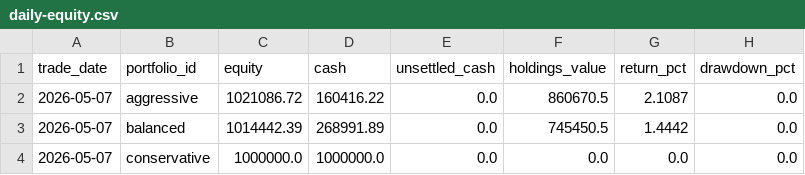
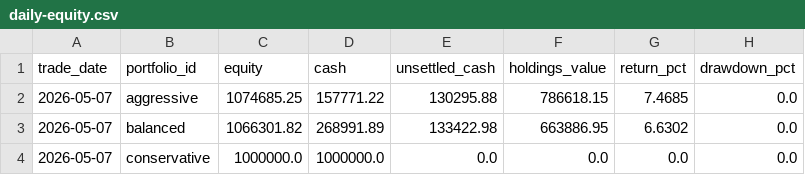
Before and after one commit to show940125/tw-sector-screener, a CSV file: archive/20260507/daily-equity.csv, drawn as a sheet.

```diff
--- a/archive/20260507/daily-equity.csv
+++ b/archive/20260507/daily-equity.csv
@@ -1,4 +1,4 @@
 trade_date,portfolio_id,equity,cash,unsettled_cash,holdings_value,return_pct,drawdown_pct
-2026-05-07,aggressive,1021086.72,160416.22,0.0,860670.5,2.1087,0.0
-2026-05-07,balanced,1014442.39,268991.89,0.0,745450.5,1.4442,0.0
+2026-05-07,aggressive,1074685.25,157771.22,130295.88,786618.15,7.4685,0.0
+2026-05-07,balanced,1066301.82,268991.89,133422.98,663886.95,6.6302,0.0
 2026-05-07,conservative,1000000.0,1000000.0,0.0,0.0,0.0,0.0
```
Also changed, not shown: latest/daily-equity.csv, 6 other files.
